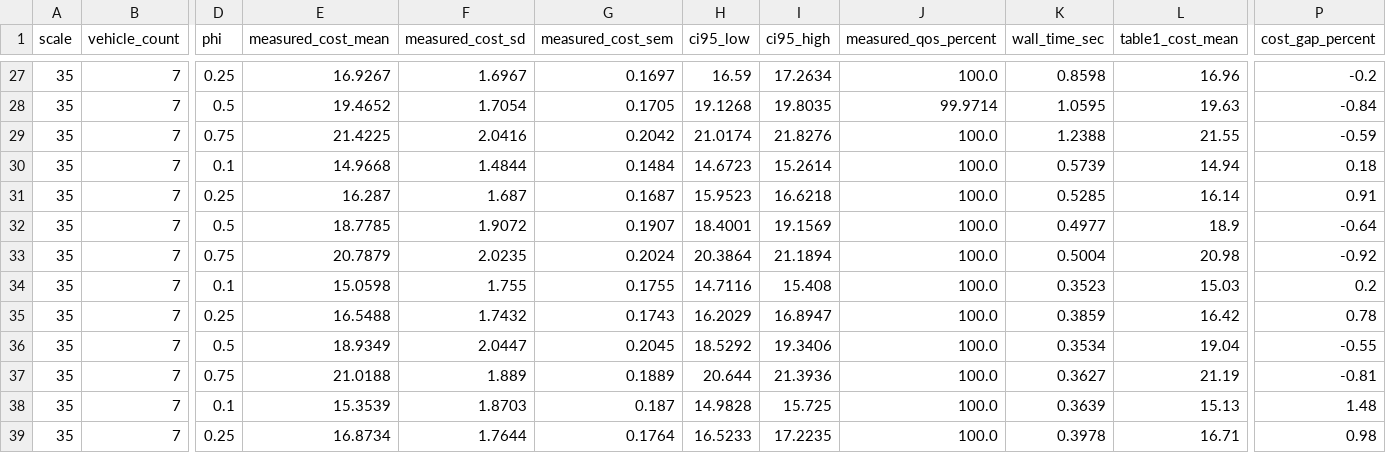
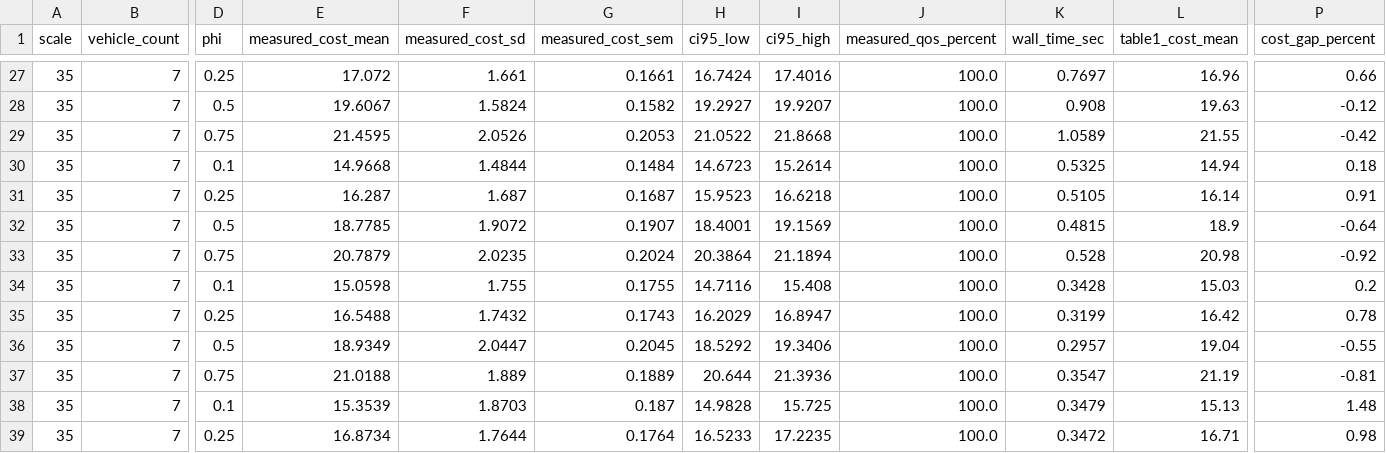
Before and after one commit to ftwangyang/DCVRP, a CSV file: results/table1_results.csv, drawn as a sheet; only a part is shown, gaps mark what is left out; the diff covers the shown part only; the diff names each change by its address in the sheet, - before the commit and + after, or states it on an @@ line.

```diff
--- a/results/table1_results.csv
+++ b/results/table1_results.csv
-E27 (measured_cost_mean): 16.9267
+E27 (measured_cost_mean): 17.072
-F27 (measured_cost_sd): 1.6967
+F27 (measured_cost_sd): 1.661
-G27 (measured_cost_sem): 0.1697
+G27 (measured_cost_sem): 0.1661
-H27 (ci95_low): 16.59
+H27 (ci95_low): 16.7424
-I27 (ci95_high): 17.2634
+I27 (ci95_high): 17.4016
-K27 (wall_time_sec): 0.8598
+K27 (wall_time_sec): 0.7697
-P27 (cost_gap_percent): -0.2
+P27 (cost_gap_percent): 0.66
-E28 (measured_cost_mean): 19.4652
+E28 (measured_cost_mean): 19.6067
-F28 (measured_cost_sd): 1.7054
+F28 (measured_cost_sd): 1.5824
-G28 (measured_cost_sem): 0.1705
+G28 (measured_cost_sem): 0.1582
-H28 (ci95_low): 19.1268
+H28 (ci95_low): 19.2927
-I28 (ci95_high): 19.8035
+I28 (ci95_high): 19.9207
-J28 (measured_qos_percent): 99.9714
+J28 (measured_qos_percent): 100.0
-K28 (wall_time_sec): 1.0595
+K28 (wall_time_sec): 0.908
-P28 (cost_gap_percent): -0.84
+P28 (cost_gap_percent): -0.12
-E29 (measured_cost_mean): 21.4225
+E29 (measured_cost_mean): 21.4595
-F29 (measured_cost_sd): 2.0416
+F29 (measured_cost_sd): 2.0526
-G29 (measured_cost_sem): 0.2042
+G29 (measured_cost_sem): 0.2053
-H29 (ci95_low): 21.0174
+H29 (ci95_low): 21.0522
-I29 (ci95_high): 21.8276
+I29 (ci95_high): 21.8668
-K29 (wall_time_sec): 1.2388
+K29 (wall_time_sec): 1.0589
-P29 (cost_gap_percent): -0.59
+P29 (cost_gap_percent): -0.42
-K30 (wall_time_sec): 0.5739
+K30 (wall_time_sec): 0.5325
-K31 (wall_time_sec): 0.5285
+K31 (wall_time_sec): 0.5105
-K32 (wall_time_sec): 0.4977
+K32 (wall_time_sec): 0.4815
-K33 (wall_time_sec): 0.5004
+K33 (wall_time_sec): 0.528
-K34 (wall_time_sec): 0.3523
+K34 (wall_time_sec): 0.3428
-K35 (wall_time_sec): 0.3859
+K35 (wall_time_sec): 0.3199
-K36 (wall_time_sec): 0.3534
+K36 (wall_time_sec): 0.2957
-K37 (wall_time_sec): 0.3627
+K37 (wall_time_sec): 0.3547
-K38 (wall_time_sec): 0.3639
+K38 (wall_time_sec): 0.3479
-K39 (wall_time_sec): 0.3978
+K39 (wall_time_sec): 0.3472
```
Also changed, not shown: 90 edited cells elsewhere in this file, 4 other files.
